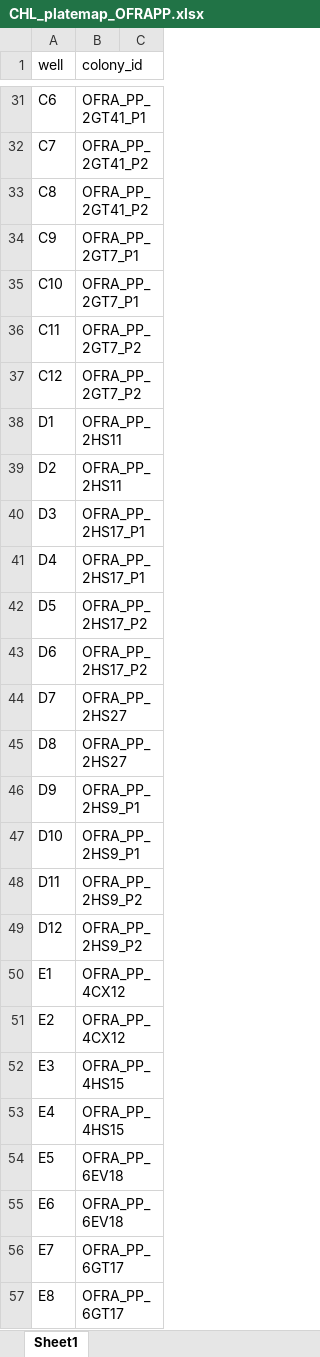
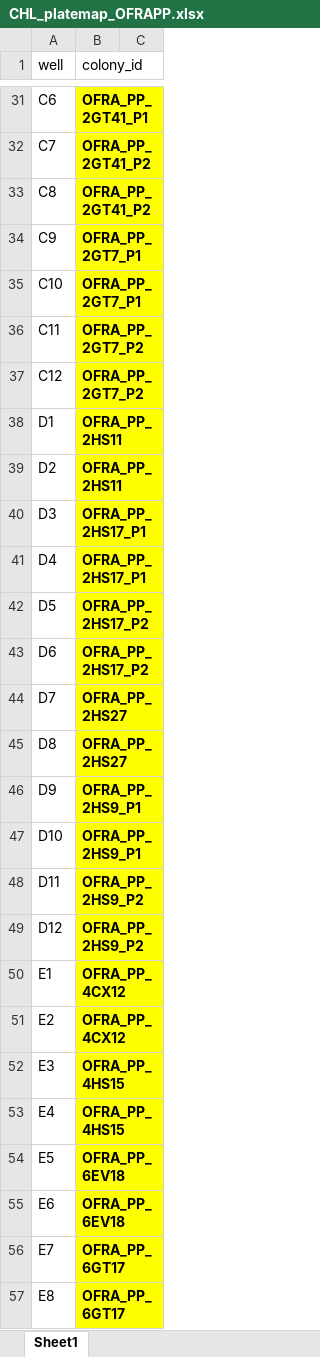
Before and after one commit to taylor-lindsay/TLPR21, an Excel workbook: CHL/CHL_platemap_OFRAPP.xlsx, sheet Sheet1, drawn as a sheet; only a part is shown, gaps mark what is left out; values as stored, in another font and other column widths than the file's, no borders; the diff covers the shown part only; the diff names each change by its address in the sheet, - before the commit and + after, or states it on an @@ line.

```diff
--- a/CHL/CHL_platemap_OFRAPP.xlsx (sheet Sheet1)
+++ b/CHL/CHL_platemap_OFRAPP.xlsx (sheet Sheet1)
@@ B31:B57 bold: off → on, fill: none → #FFFF00 @@
```
Also changed, not shown: 4 edited cells and cell formats elsewhere in this sheet, CHL/CHL_platemap_OFAVSS.xlsx, CHL/CHL_platemap_OFRAPS.xlsx, 3 other files.
